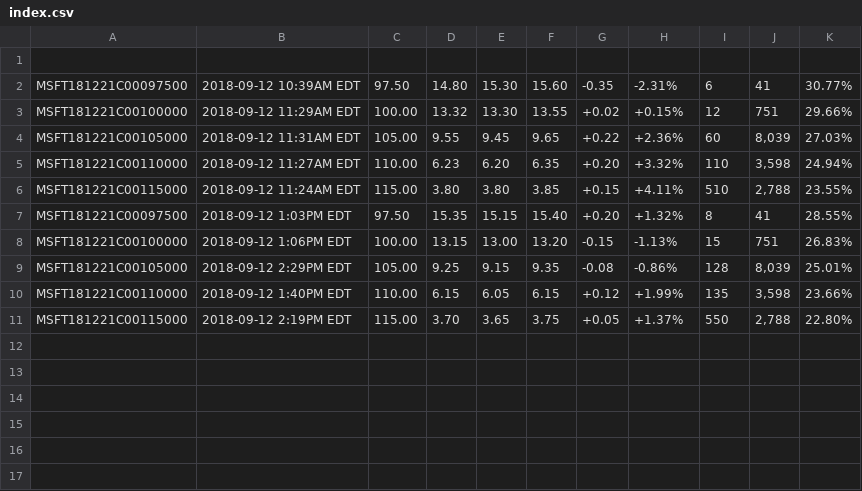
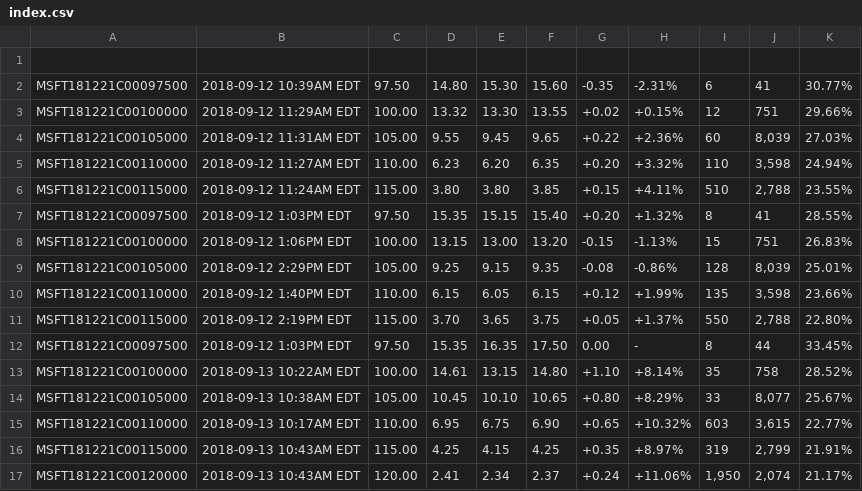
Before and after one commit to linkel/super-eureka, a CSV file: index.csv, drawn as a sheet.

```diff
--- a/index.csv
+++ b/index.csv
@@ -11 +11,7 @@ MSFT181221C00110000,2018-09-12 1:40PM EDT,110.00,6.15,6.05,6.15,+0.12,+1.99%,135
 MSFT181221C00115000,2018-09-12 2:19PM EDT,115.00,3.70,3.65,3.75,+0.05,+1.37%,550,"2,788",22.80%
+MSFT181221C00097500,2018-09-12 1:03PM EDT,97.50,15.35,16.35,17.50,0.00,-,8,44,33.45%
+MSFT181221C00100000,2018-09-13 10:22AM EDT,100.00,14.61,13.15,14.80,+1.10,+8.14%,35,758,28.52%
+MSFT181221C00105000,2018-09-13 10:38AM EDT,105.00,10.45,10.10,10.65,+0.80,+8.29%,33,"8,077",25.67%
+MSFT181221C00110000,2018-09-13 10:17AM EDT,110.00,6.95,6.75,6.90,+0.65,+10.32%,603,"3,615",22.77%
+MSFT181221C00115000,2018-09-13 10:43AM EDT,115.00,4.25,4.15,4.25,+0.35,+8.97%,319,"2,799",21.91%
+MSFT181221C00120000,2018-09-13 10:43AM EDT,120.00,2.41,2.34,2.37,+0.24,+11.06%,"1,950","2,074",21.17%
```
Also changed, not shown: 3 other files.
